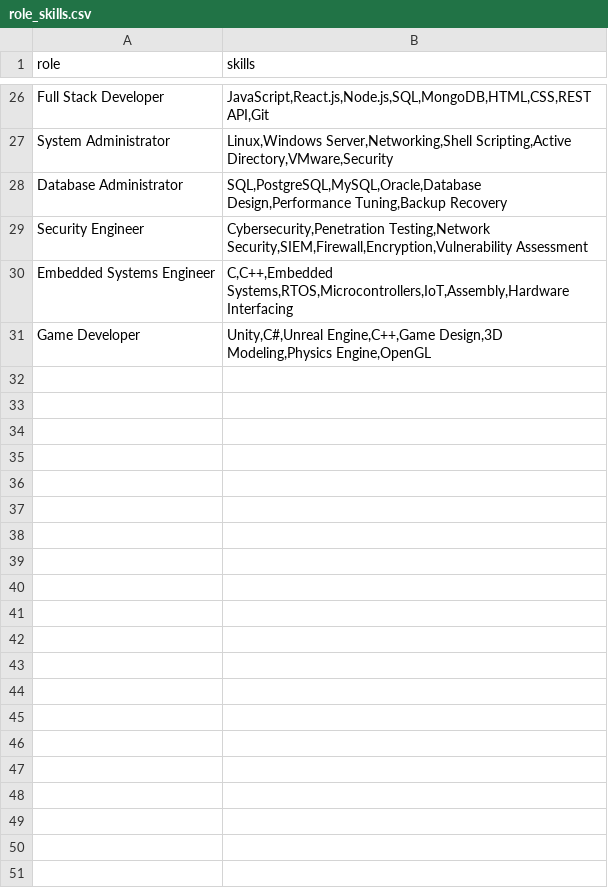
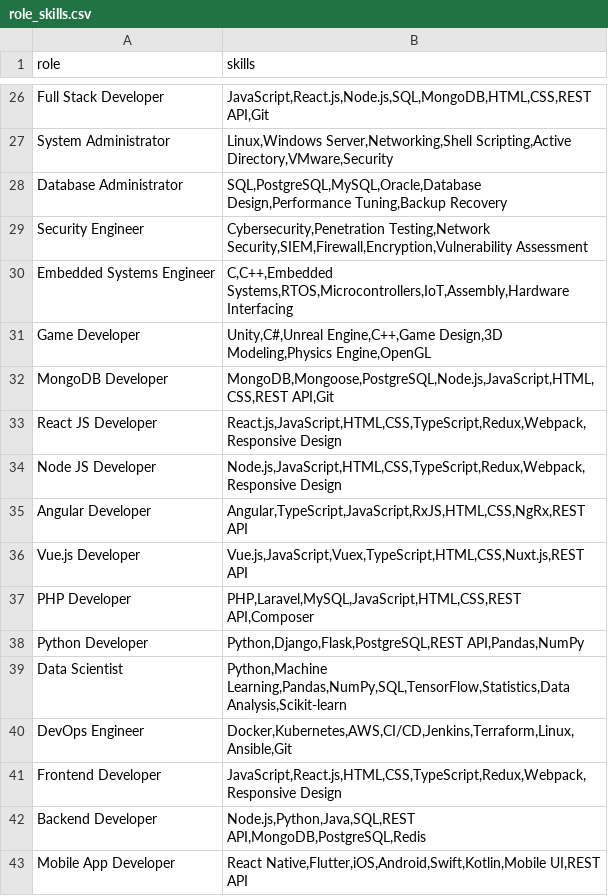
Before and after one commit to soumya3969/skill-suggestion-v1, a CSV file: training_data/role_skills.csv, drawn as a sheet; only a part is shown, gaps mark what is left out.

```diff
--- a/training_data/role_skills.csv
+++ b/training_data/role_skills.csv
@@ -31 +31,13 @@ Embedded Systems Engineer,"C,C++,Embedded Systems,RTOS,Microcontrollers,IoT,Asse
 Game Developer,"Unity,C#,Unreal Engine,C++,Game Design,3D Modeling,Physics Engine,OpenGL"
+MongoDB Developer,"MongoDB,Mongoose,PostgreSQL,Node.js,JavaScript,HTML,CSS,REST API,Git"
+React JS Developer,"React.js,JavaScript,HTML,CSS,TypeScript,Redux,Webpack,Responsive Design"
+Node JS Developer,"Node.js,JavaScript,HTML,CSS,TypeScript,Redux,Webpack,Responsive Design"
+Angular Developer,"Angular,TypeScript,JavaScript,RxJS,HTML,CSS,NgRx,REST API"
+Vue.js Developer,"Vue.js,JavaScript,Vuex,TypeScript,HTML,CSS,Nuxt.js,REST API"
+PHP Developer,"PHP,Laravel,MySQL,JavaScript,HTML,CSS,REST API,Composer"
+Python Developer,"Python,Django,Flask,PostgreSQL,REST API,Pandas,NumPy"
+Data Scientist,"Python,Machine Learning,Pandas,NumPy,SQL,TensorFlow,Statistics,Data Analysis,Scikit-learn"
+DevOps Engineer,"Docker,Kubernetes,AWS,CI/CD,Jenkins,Terraform,Linux,Ansible,Git"
+Frontend Developer,"JavaScript,React.js,HTML,CSS,TypeScript,Redux,Webpack,Responsive Design"
+Backend Developer,"Node.js,Python,Java,SQL,REST API,MongoDB,PostgreSQL,Redis"
+Mobile App Developer,"React Native,Flutter,iOS,Android,Swift,Kotlin,Mobile UI,REST API"
```
Also changed, not shown: 16 other files.
